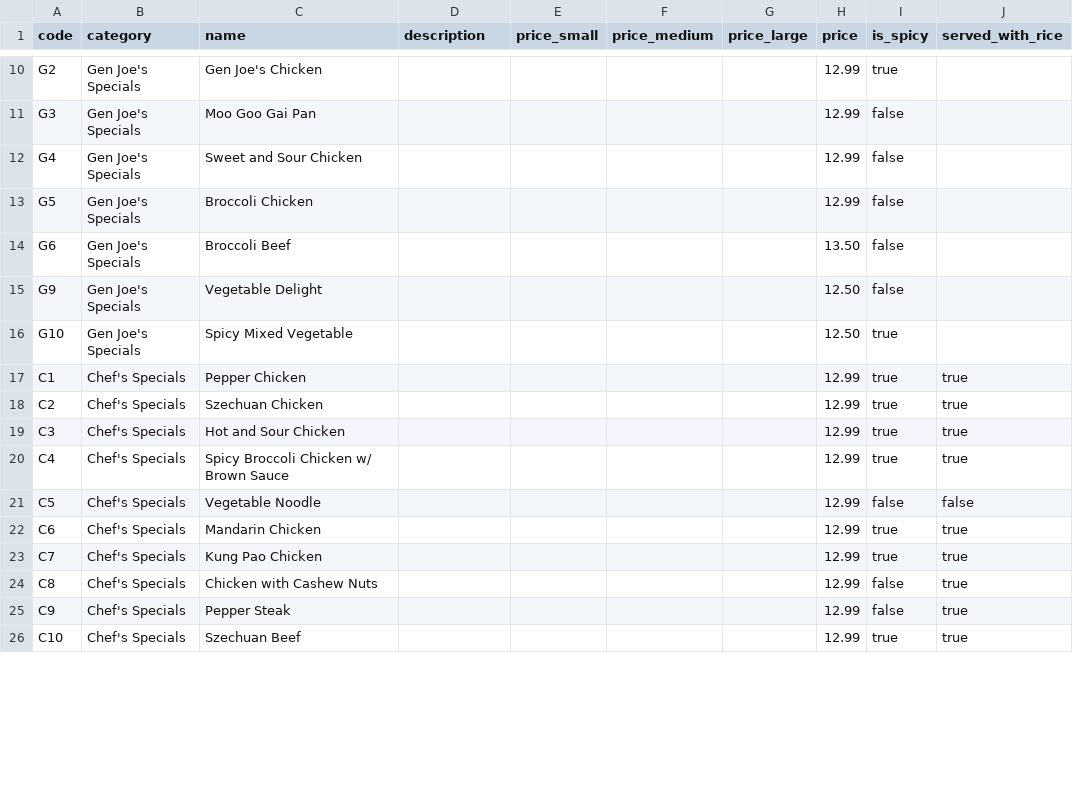
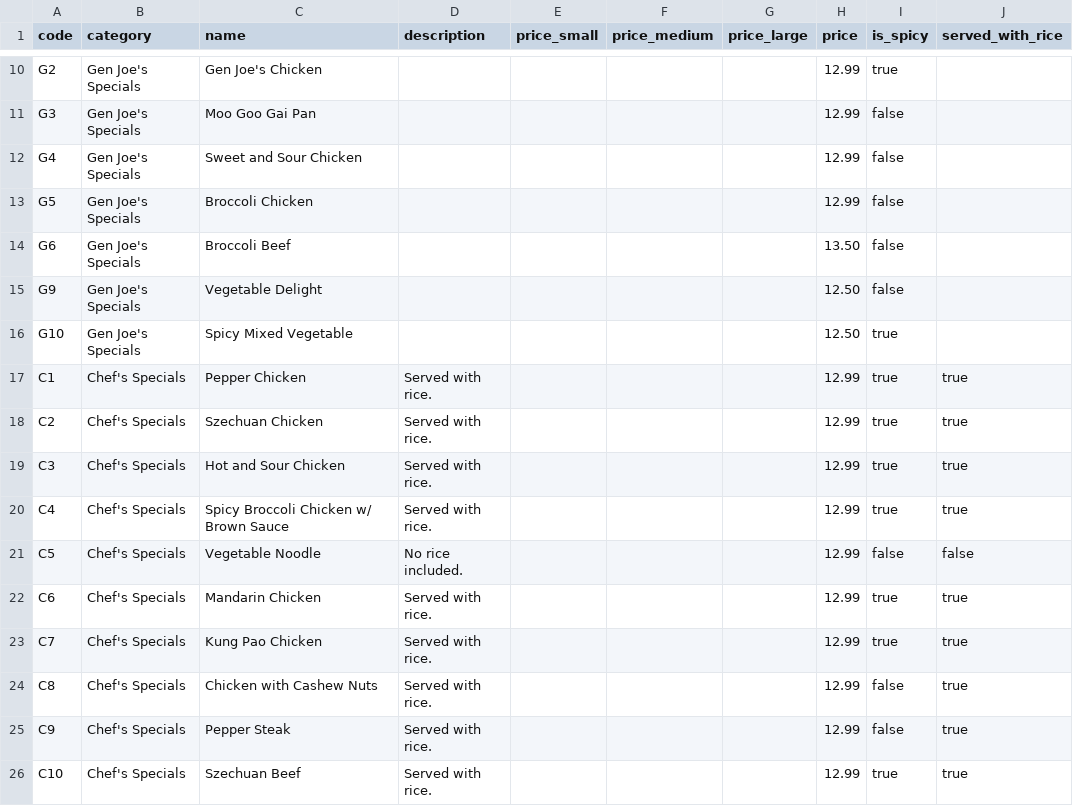
Before and after one commit to AgentPierre/FSX, a CSV file: docs/menu.csv, drawn as a sheet; only a part is shown, gaps mark what is left out; the diff covers the shown part only; the diff names each change by its address in the sheet, - before the commit and + after, or states it on an @@ line.

```diff
--- a/docs/menu.csv
+++ b/docs/menu.csv
-D17:D20 (description): (empty)
+D17:D20 (description): Served with rice.
-D21 (description): (empty)
+D21 (description): No rice included.
-D22:D26 (description): (empty)
+D22:D26 (description): Served with rice.
```
Also changed, not shown: 11 edited cells elsewhere in this file, 2 other files.
